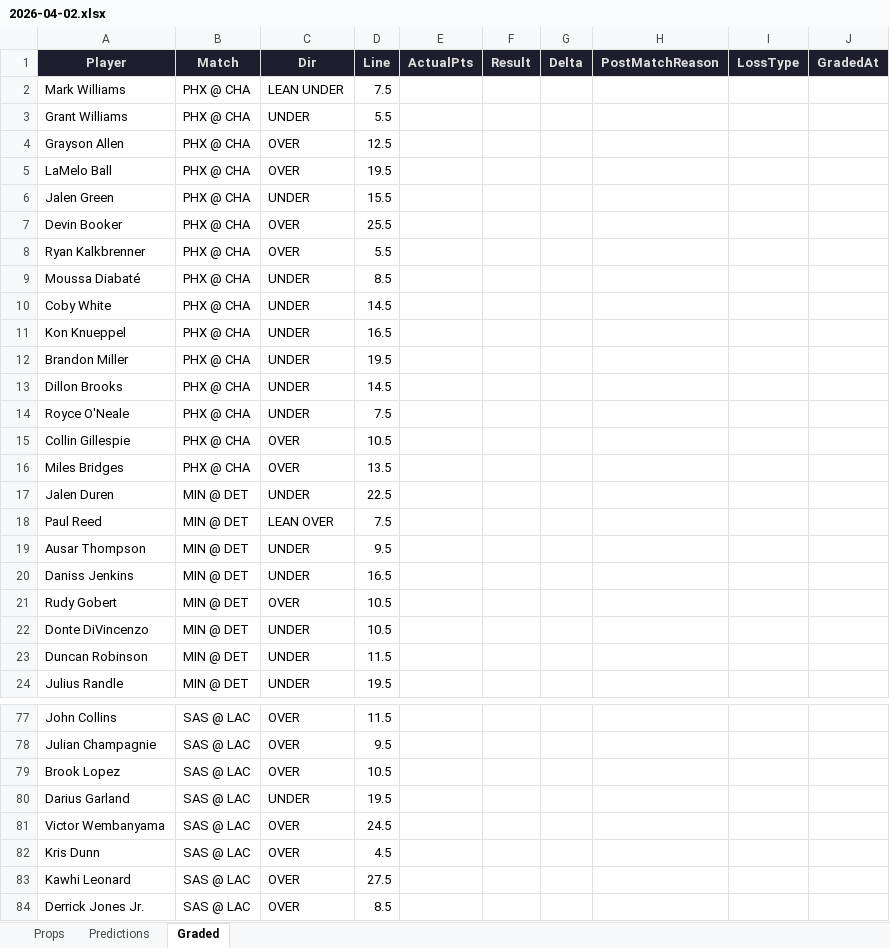
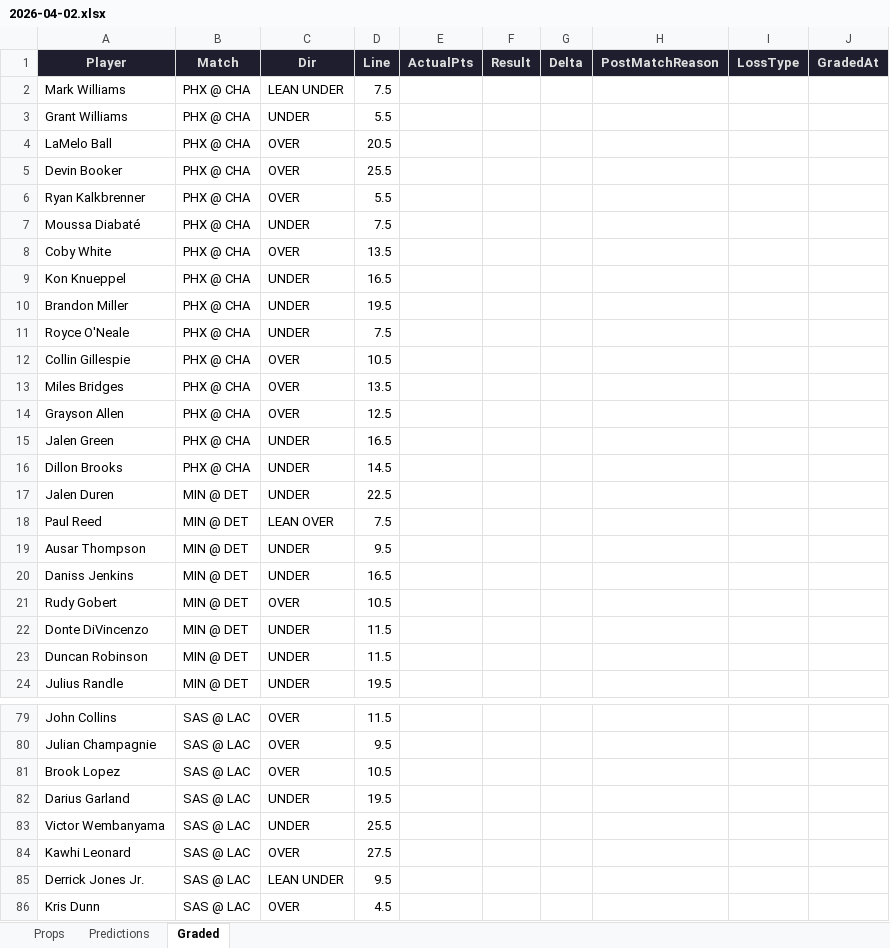
Before and after one commit to iamwerewolf1007/PropEdgeV11.0, an Excel workbook: daily/2026-04-02.xlsx, sheet Graded, drawn as a sheet; only a part is shown, gaps mark what is left out; values as stored, in another font and other column widths than the file's, no borders; removed rows and columns are numbered as before the commit, all else as after; the diff covers the shown part only; the diff names each change by its address in the sheet, - before the commit and + after, or states it on an @@ line.

```diff
--- a/daily/2026-04-02.xlsx (sheet Graded)
+++ b/daily/2026-04-02.xlsx (sheet Graded)
-D4 (Line): 19.5
+D4 (Line): 20.5
-row 6: Jalen Green | PHX @ CHA | UNDER | 15.5
-D7 (Line): 8.5
+D7 (Line): 7.5
-C8 (Dir): UNDER
+C8 (Dir): OVER
-D8 (Line): 14.5
+D8 (Line): 13.5
@@ row 4 moved to row 14: Grayson Allen @@
+row 15: Jalen Green | PHX @ CHA | UNDER | 16.5
@@ row 13 moved to row 16: Dillon Brooks @@
-D22 (Line): 10.5
+D22 (Line): 11.5
-C83 (Dir): OVER
+C83 (Dir): UNDER
-D83 (Line): 24.5
+D83 (Line): 25.5
@@ row 83 moved to row 84: Kawhi Leonard @@
+row 85: Derrick Jones Jr. | SAS @ LAC | LEAN UNDER | 9.5
-row 84: Derrick Jones Jr. | SAS @ LAC | OVER | 8.5
```
Also changed, not shown: 2 added rows, 2 moved rows and 14 edited cells elsewhere in this sheet, sheet Predictions, sheet Props, 3 other files.
